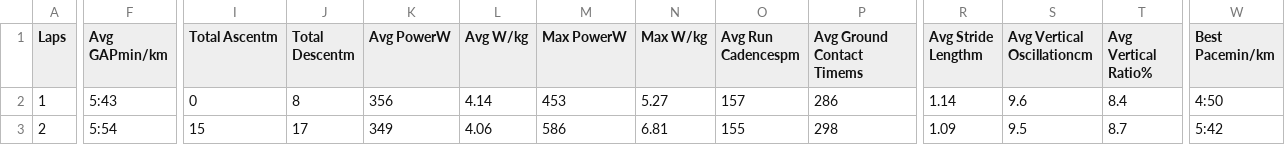
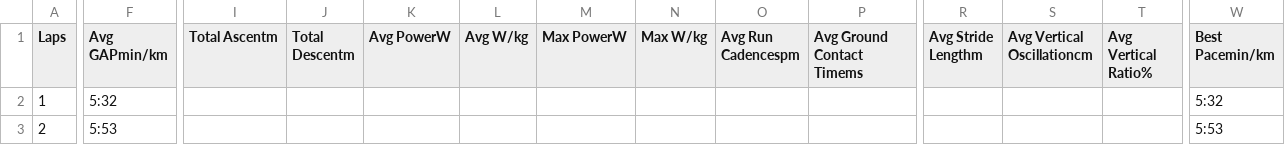
Before and after one commit to ajkarlsen/running-data, a CSV file: raw/2025-07-07.csv, drawn as a sheet; only a part is shown, gaps mark what is left out; the diff covers the shown part only; the diff names each change by its address in the sheet, - before the commit and + after, or states it on an @@ line.

```diff
--- a/raw/2025-07-07.csv
+++ b/raw/2025-07-07.csv
-F2 (Avg GAPmin/km): 5:43
+F2 (Avg GAPmin/km): 5:32
-I2 (Total Ascentm): 0
+I2 (Total Ascentm): (empty)
-J2 (Total Descentm): 8
+J2 (Total Descentm): (empty)
-K2 (Avg PowerW): 356
+K2 (Avg PowerW): (empty)
-L2 (Avg W/kg): 4.14
+L2 (Avg W/kg): (empty)
-M2 (Max PowerW): 453
+M2 (Max PowerW): (empty)
-N2 (Max W/kg): 5.27
+N2 (Max W/kg): (empty)
-O2 (Avg Run Cadencespm): 157
+O2 (Avg Run Cadencespm): (empty)
-P2 (Avg Ground Contact Timems): 286
+P2 (Avg Ground Contact Timems): (empty)
-R2 (Avg Stride Lengthm): 1.14
+R2 (Avg Stride Lengthm): (empty)
-S2 (Avg Vertical Oscillationcm): 9.6
+S2 (Avg Vertical Oscillationcm): (empty)
-T2 (Avg Vertical Ratio%): 8.4
+T2 (Avg Vertical Ratio%): (empty)
-W2 (Best Pacemin/km): 4:50
+W2 (Best Pacemin/km): 5:32
-F3 (Avg GAPmin/km): 5:54
+F3 (Avg GAPmin/km): 5:53
-I3 (Total Ascentm): 15
+I3 (Total Ascentm): (empty)
-J3 (Total Descentm): 17
+J3 (Total Descentm): (empty)
-K3 (Avg PowerW): 349
+K3 (Avg PowerW): (empty)
-L3 (Avg W/kg): 4.06
+L3 (Avg W/kg): (empty)
-M3 (Max PowerW): 586
+M3 (Max PowerW): (empty)
-N3 (Max W/kg): 6.81
+N3 (Max W/kg): (empty)
-O3 (Avg Run Cadencespm): 155
+O3 (Avg Run Cadencespm): (empty)
-P3 (Avg Ground Contact Timems): 298
+P3 (Avg Ground Contact Timems): (empty)
-R3 (Avg Stride Lengthm): 1.09
+R3 (Avg Stride Lengthm): (empty)
-S3 (Avg Vertical Oscillationcm): 9.5
+S3 (Avg Vertical Oscillationcm): (empty)
-T3 (Avg Vertical Ratio%): 8.7
+T3 (Avg Vertical Ratio%): (empty)
-W3 (Best Pacemin/km): 5:42
+W3 (Best Pacemin/km): 5:53
```
Also changed, not shown: 143 edited cells elsewhere in this file, data/runs.csv, raw/2025-06-19.csv, 6 other files.
